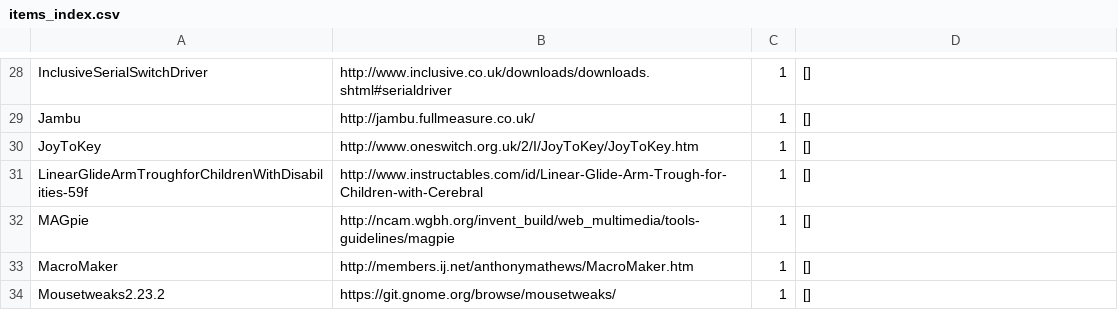
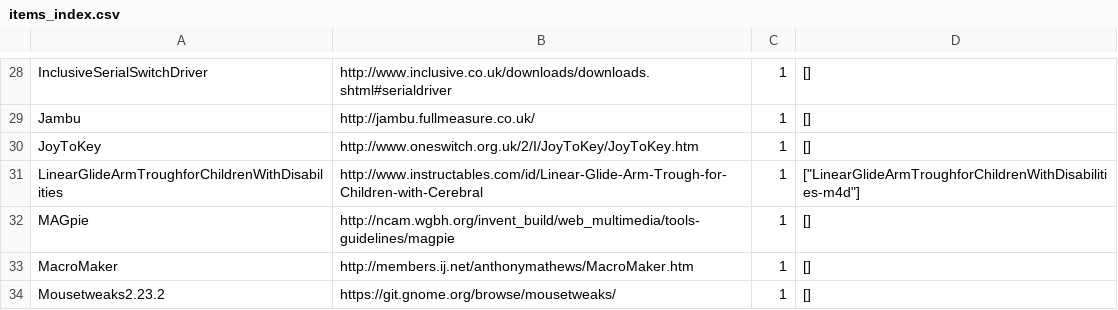
Before and after one commit to openassistive/OpenATFrontEnd, a CSV file: items_index.csv, drawn as a sheet; only a part is shown, gaps mark what is left out.

Commit message:
Add un-moderated item LinearGlideArmTroughforChildrenWithDisabilities-m4d

```diff
--- a/items_index.csv
+++ b/items_index.csv
@@ -30,3 +30,3 @@ Jambu,http://jambu.fullmeasure.co.uk/,1,[]
 JoyToKey,http://www.oneswitch.org.uk/2/I/JoyToKey/JoyToKey.htm,1,[]
-LinearGlideArmTroughforChildrenWithDisabilities-59f,http://www.instructables.com/id/Linear-Glide-Arm-Trough-for-Children-with-Cerebral,1,[]
+LinearGlideArmTroughforChildrenWithDisabilities,http://www.instructables.com/id/Linear-Glide-Arm-Trough-for-Children-with-Cerebral,1,"[""LinearGlideArmTroughforChildrenWithDisabilities-m4d""]"
 MAGpie,http://ncam.wgbh.org/invent_build/web_multimedia/tools-guidelines/magpie,1,[]
```
Also changed, not shown: 1 other file.
